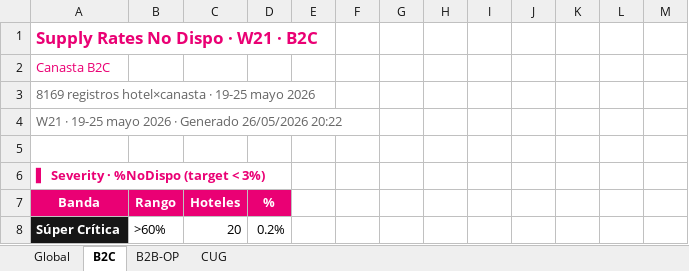
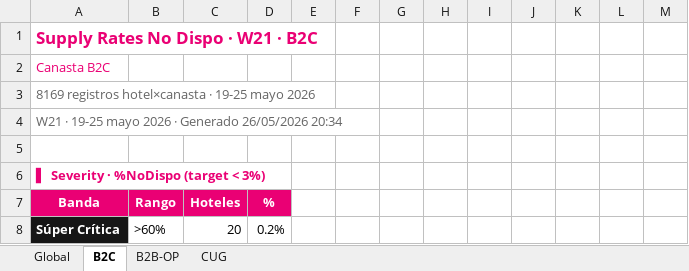
Before and after one commit to federicochurches/Price, an Excel workbook: rates-nodispo/week-21/Analisis_RatesNoDispo_W21.xlsx, sheet B2C, drawn as a sheet; only a part is shown; values as stored, in another font and other column widths than the file's, no borders; the diff names each change by its address in the sheet, - before the commit and + after, or states it on an @@ line.

```diff
--- a/rates-nodispo/week-21/Analisis_RatesNoDispo_W21.xlsx (sheet B2C)
+++ b/rates-nodispo/week-21/Analisis_RatesNoDispo_W21.xlsx (sheet B2C)
-A4: …Generado 26/05/2026 20:22
+A4: …Generado 26/05/2026 20:34
```
Also changed, not shown: sheet B2B-OP, sheet CUG, sheet Global, checkrates/week-21/Analisis_CheckRates_W21.xlsx, 6 other files.
